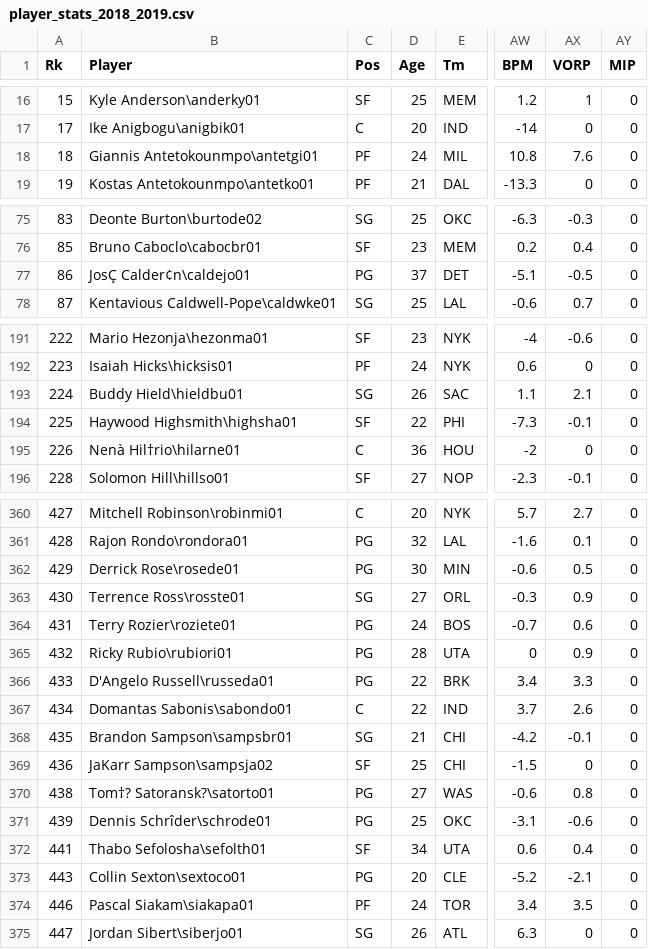
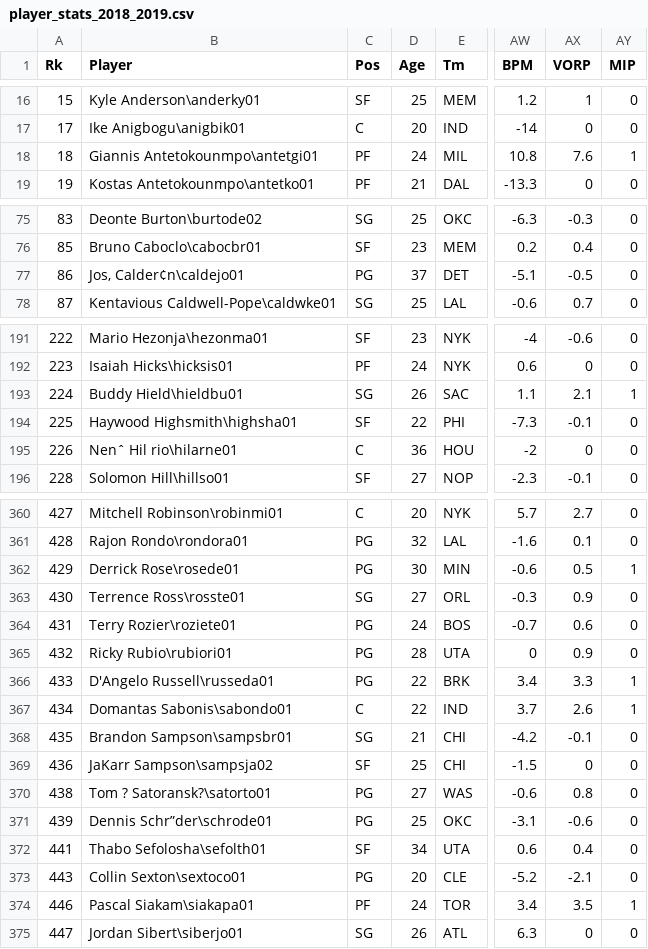
Before and after one commit to victoria-yining-huang/NBA-MIP, a CSV file: player_stats_2018_2019.csv, drawn as a sheet; only a part is shown, gaps mark what is left out; the diff covers the shown part only; the diff names each change by its address in the sheet, - before the commit and + after, or states it on an @@ line.

```diff
--- a/player_stats_2018_2019.csv
+++ b/player_stats_2018_2019.csv
-AY18 (MIP): 0
+AY18 (MIP): 1
-B77 (Player): JosÇ Calder¢n\caldejo01
+B77 (Player): Jos‚ Calder¢n\caldejo01
-AY193 (MIP): 0
+AY193 (MIP): 1
-B195 (Player): Nenà Hil†rio\hilarne01
+B195 (Player): Nenˆ Hil rio\hilarne01
-AY362 (MIP): 0
+AY362 (MIP): 1
-AY366:AY367 (MIP): 0
+AY366:AY367 (MIP): 1
-B370 (Player): Tom†? Satoransk?\satorto01
+B370 (Player): Tom ? Satoransk?\satorto01
-B371 (Player): Dennis Schrîder\schrode01
+B371 (Player): Dennis Schr”der\schrode01
-AY374 (MIP): 0
+AY374 (MIP): 1
```
Also changed, not shown: 6 edited cells elsewhere in this file, player_stats_2015_2016.csv, player_stats_2017_2018.csv.
